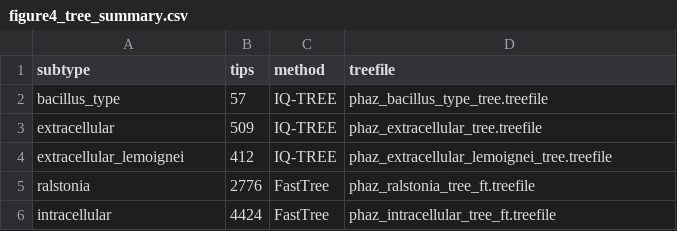
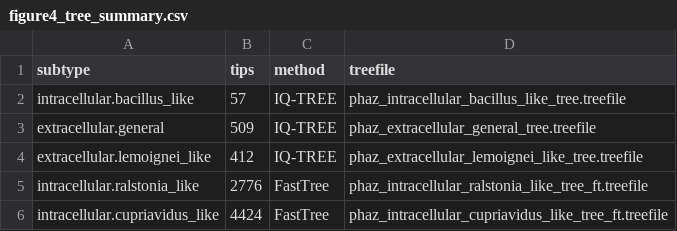
Before and after one commit to anzhiw2-gif/PHB_gtdb, a CSV file: figures/nature/source_data/figure4_tree_summary.csv, drawn as a sheet.

Commit message:
Rename PhaZ subtypes to localization + lineage scheme in figures 2/3/4
- Old -> New:
  intracellular -> intracellular.cupriavidus_like
  ralstonia -> intracellular.ralstonia_like
  bacillus_type -> intracellular.bacillus_like
  extracellular -> extracellular.general
  extracellular_lemoignei -> extracellular.lemoignei_like
- New ordering groups intracellular types first, then extracellular
- Updated SUBTYPE_ORDER, LABELS, COLORS, REF_TO_SUBTYPE, LIPASE_BOX_PERCENT
- Renamed tree files and strip files in figure_data/
- Regenerated figures 2/3/4 and source CSVs

```diff
--- a/figures/nature/source_data/figure4_tree_summary.csv
+++ b/figures/nature/source_data/figure4_tree_summary.csv
@@ -1,6 +1,6 @@
 subtype,tips,method,treefile
-bacillus_type,57,IQ-TREE,phaz_bacillus_type_tree.treefile
-extracellular,509,IQ-TREE,phaz_extracellular_tree.treefile
-extracellular_lemoignei,412,IQ-TREE,phaz_extracellular_lemoignei_tree.treefile
-ralstonia,2776,FastTree,phaz_ralstonia_tree_ft.treefile
-intracellular,4424,FastTree,phaz_intracellular_tree_ft.treefile
+intracellular.bacillus_like,57,IQ-TREE,phaz_intracellular_bacillus_like_tree.treefile
+extracellular.general,509,IQ-TREE,phaz_extracellular_general_tree.treefile
+extracellular.lemoignei_like,412,IQ-TREE,phaz_extracellular_lemoignei_like_tree.treefile
+intracellular.ralstonia_like,2776,FastTree,phaz_intracellular_ralstonia_like_tree_ft.treefile
+intracellular.cupriavidus_like,4424,FastTree,phaz_intracellular_cupriavidus_like_tree_ft.treefile
```
Also changed, not shown: figures/nature/source_data/figure2_phylum_subtype_matrix.csv, figures/nature/source_data/figure3_subtype_lipase.csv, 24 other files.
